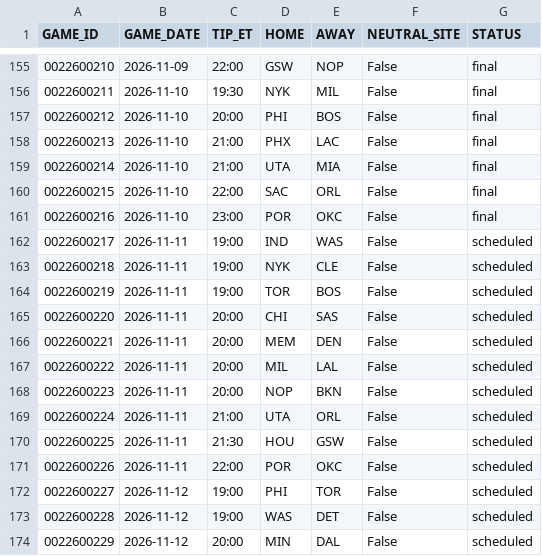
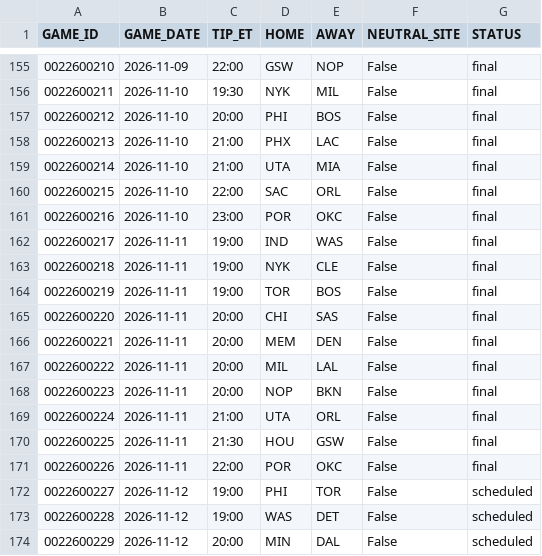
Before and after one commit to tsetan13821/NBAAnalyticsProject, a CSV file: data/raw/games/schedule_2026-27.csv, drawn as a sheet; only a part is shown, gaps mark what is left out.

```diff
--- a/data/raw/games/schedule_2026-27.csv
+++ b/data/raw/games/schedule_2026-27.csv
@@ -161,12 +161,12 @@ GAME_ID,GAME_DATE,TIP_ET,HOME,AWAY,NEUTRAL_SITE,STATUS
 0022600216,2026-11-10,23:00,POR,OKC,False,final
-0022600217,2026-11-11,19:00,IND,WAS,False,scheduled
-0022600218,2026-11-11,19:00,NYK,CLE,False,scheduled
-0022600219,2026-11-11,19:00,TOR,BOS,False,scheduled
-0022600220,2026-11-11,20:00,CHI,SAS,False,scheduled
-0022600221,2026-11-11,20:00,MEM,DEN,False,scheduled
-0022600222,2026-11-11,20:00,MIL,LAL,False,scheduled
-0022600223,2026-11-11,20:00,NOP,BKN,False,scheduled
-0022600224,2026-11-11,21:00,UTA,ORL,False,scheduled
-0022600225,2026-11-11,21:30,HOU,GSW,False,scheduled
-0022600226,2026-11-11,22:00,POR,OKC,False,scheduled
+0022600217,2026-11-11,19:00,IND,WAS,False,final
+0022600218,2026-11-11,19:00,NYK,CLE,False,final
+0022600219,2026-11-11,19:00,TOR,BOS,False,final
+0022600220,2026-11-11,20:00,CHI,SAS,False,final
+0022600221,2026-11-11,20:00,MEM,DEN,False,final
+0022600222,2026-11-11,20:00,MIL,LAL,False,final
+0022600223,2026-11-11,20:00,NOP,BKN,False,final
+0022600224,2026-11-11,21:00,UTA,ORL,False,final
+0022600225,2026-11-11,21:30,HOU,GSW,False,final
+0022600226,2026-11-11,22:00,POR,OKC,False,final
 0022600227,2026-11-12,19:00,PHI,TOR,False,scheduled
```
Also changed, not shown: data/processed/game_predictions.csv, 5 other files.
